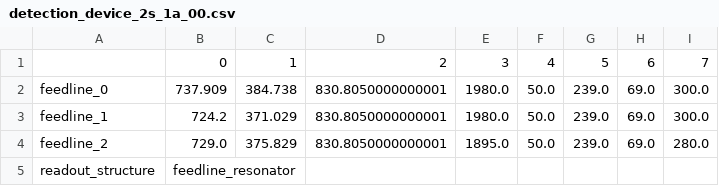
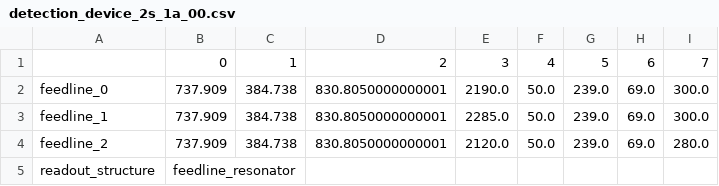
Before and after one commit to rmoretti9/QDAST, a CSV file: src/modeling/chips/detection_device_2s1a/detection_device_2s_1a_00.csv, drawn as a sheet.

Commit message:
updating chip modeling

```diff
--- a/src/modeling/chips/detection_device_2s1a/detection_device_2s_1a_00.csv
+++ b/src/modeling/chips/detection_device_2s1a/detection_device_2s_1a_00.csv
@@ -1,5 +1,5 @@
 ,0,1,2,3,4,5,6,7
-feedline_0,737.909,384.738,830.8050000000001,1980.0,50.0,239.0,69.0,300.0
-feedline_1,724.2,371.029,830.8050000000001,1980.0,50.0,239.0,69.0,300.0
-feedline_2,729.0,375.829,830.8050000000001,1895.0,50.0,239.0,69.0,280.0
+feedline_0,737.909,384.738,830.8050000000001,2190.0,50.0,239.0,69.0,300.0
+feedline_1,737.909,384.738,830.8050000000001,2285.0,50.0,239.0,69.0,300.0
+feedline_2,737.909,384.738,830.8050000000001,2120.0,50.0,239.0,69.0,280.0
 readout_structure,feedline_resonator,,,,,,,
```
Also changed, not shown: 36 other files.
